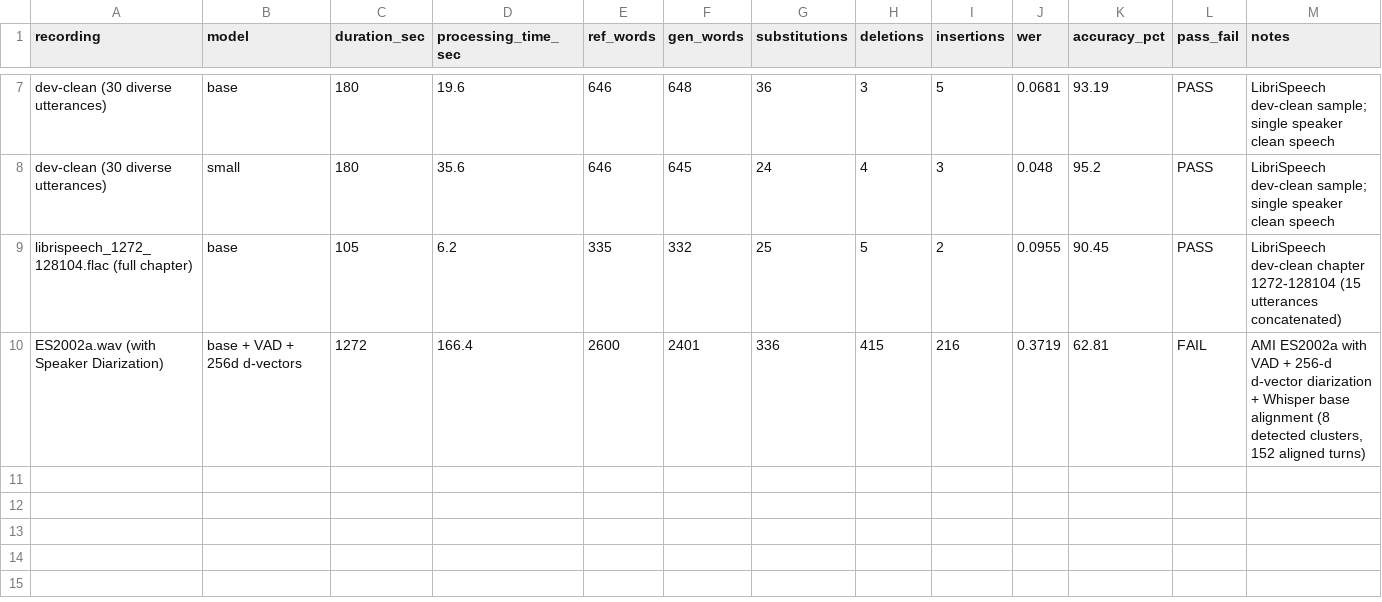
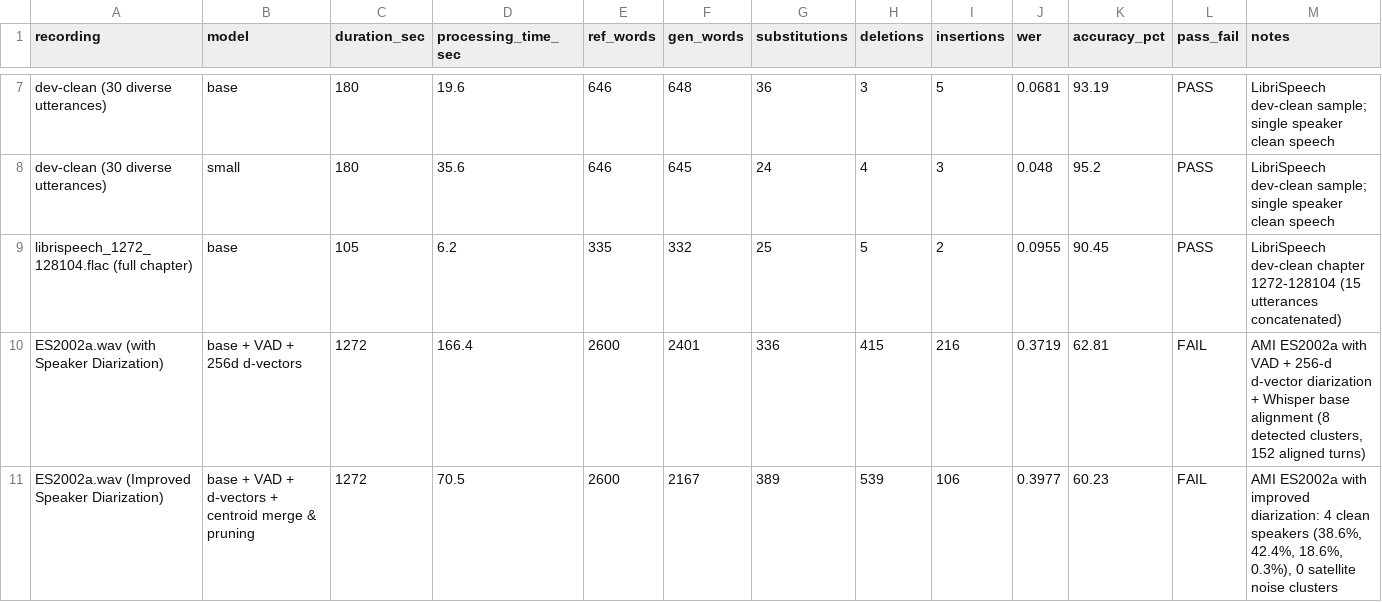
Before and after one commit to Srihari998/meeting-summary, a CSV file: evaluation/accuracy_results.csv, drawn as a sheet; only a part is shown, gaps mark what is left out.

Commit message:
Improve speaker diarization: centroid merging, satellite cluster pruning, micro-turn absorption (97 tests PASS, exactly 4 speakers detected on ES2002a)

```diff
--- a/evaluation/accuracy_results.csv
+++ b/evaluation/accuracy_results.csv
@@ -10 +10,2 @@ librispeech_1272_128104.flac (full chapter),base,105,6.2,335,332,25,5,2,0.0955,9
 ES2002a.wav (with Speaker Diarization),base + VAD + 256d d-vectors,1272,166.4,2600,2401,336,415,216,0.3719,62.81,FAIL,"AMI ES2002a with VAD + 256-d d-vector diarization + Whisper base alignment (8 detected clusters, 152 aligned turns)"
+ES2002a.wav (Improved Speaker Diarization),base + VAD + d-vectors + centroid merge & pruning,1272,70.5,2600,2167,389,539,106,0.3977,60.23,FAIL,"AMI ES2002a with improved diarization: 4 clean speakers (38.6%, 42.4%, 18.6%, 0.3%), 0 satellite noise clusters"
```
Also changed, not shown: 5 other files.
